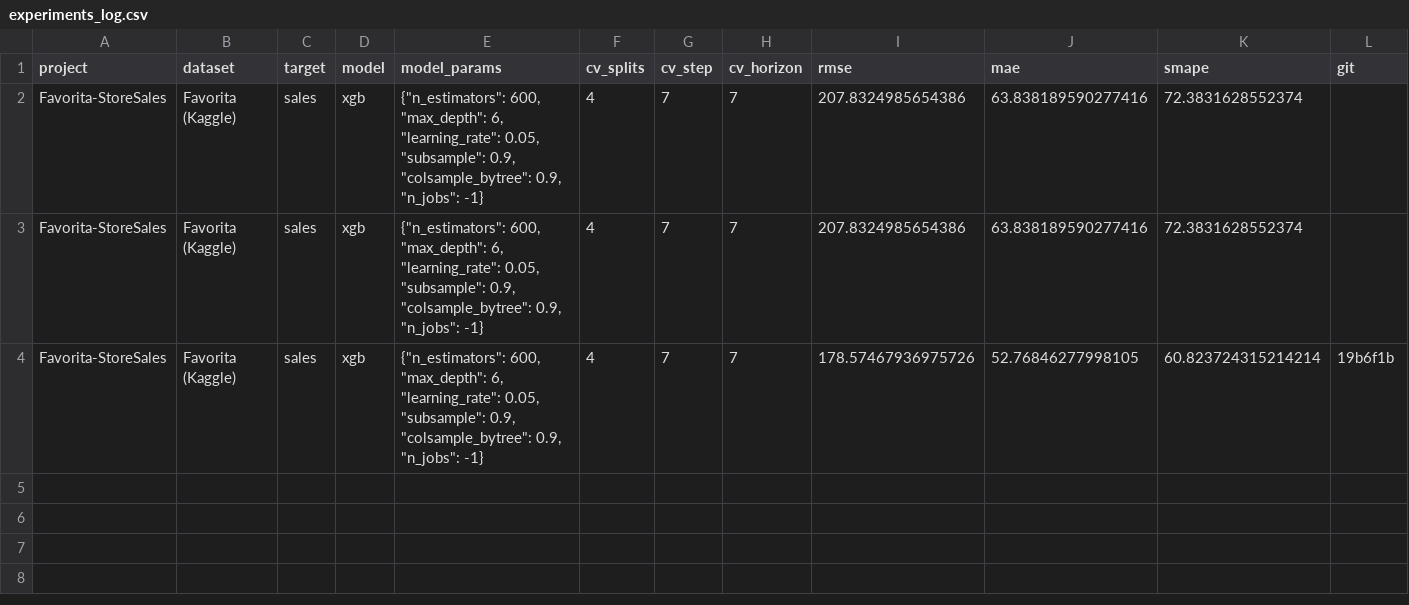
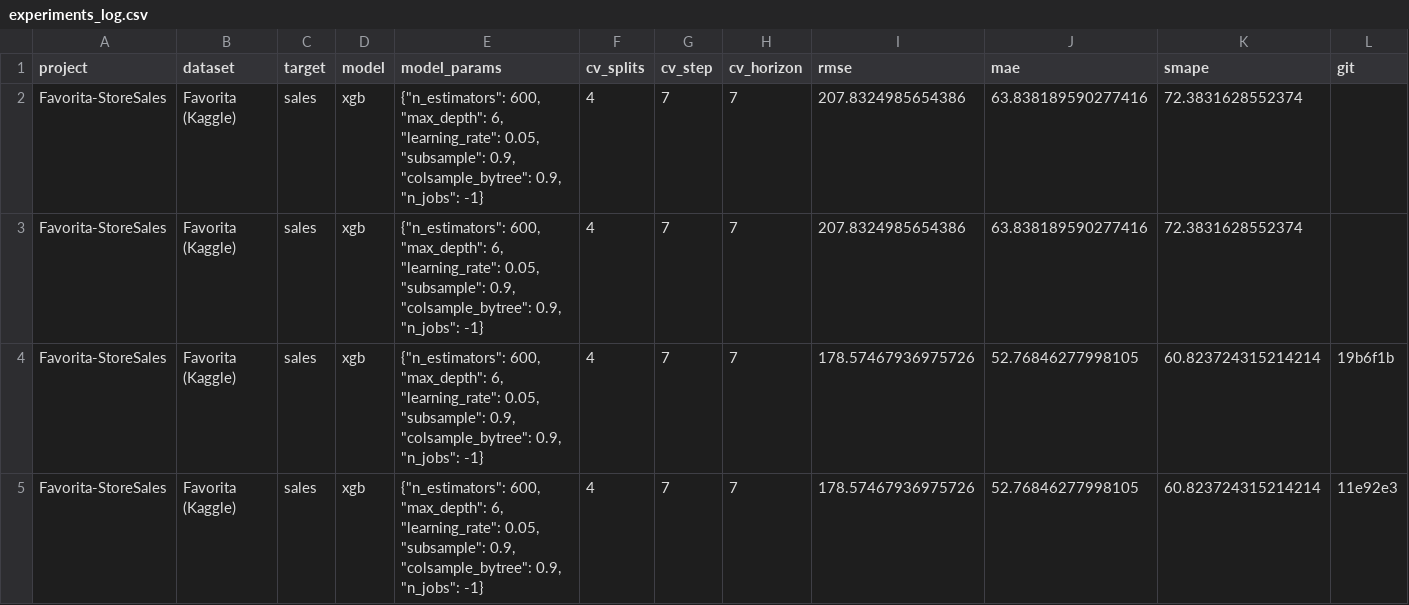
Before and after one commit to back2daroots/favorita_time-series, a CSV file: experiments_log.csv, drawn as a sheet; only a part is shown; rows hold the shown columns only; the diff names each change by its address in the sheet, - before the commit and + after, or states it on an @@ line.

Commit message:
feat: rolling backtest (CV), logging CV mean to experiments_log

```diff
--- a/experiments_log.csv
+++ b/experiments_log.csv
+row 5: Favorita-StoreSales | Favorita (Kaggle) | sales | xgb | {"n_estimators": 600, "max_depth": 6, "learning_rate": 0.05, "subsample": 0.9, "colsample_bytree": 0.9, "n_jobs": -1} | 4 | 7 | 7 | 178.57467936975726 | 52.76846277998105 | 60.823724315214214 | 11e92e3
```
Also changed, not shown: 2 other files.
